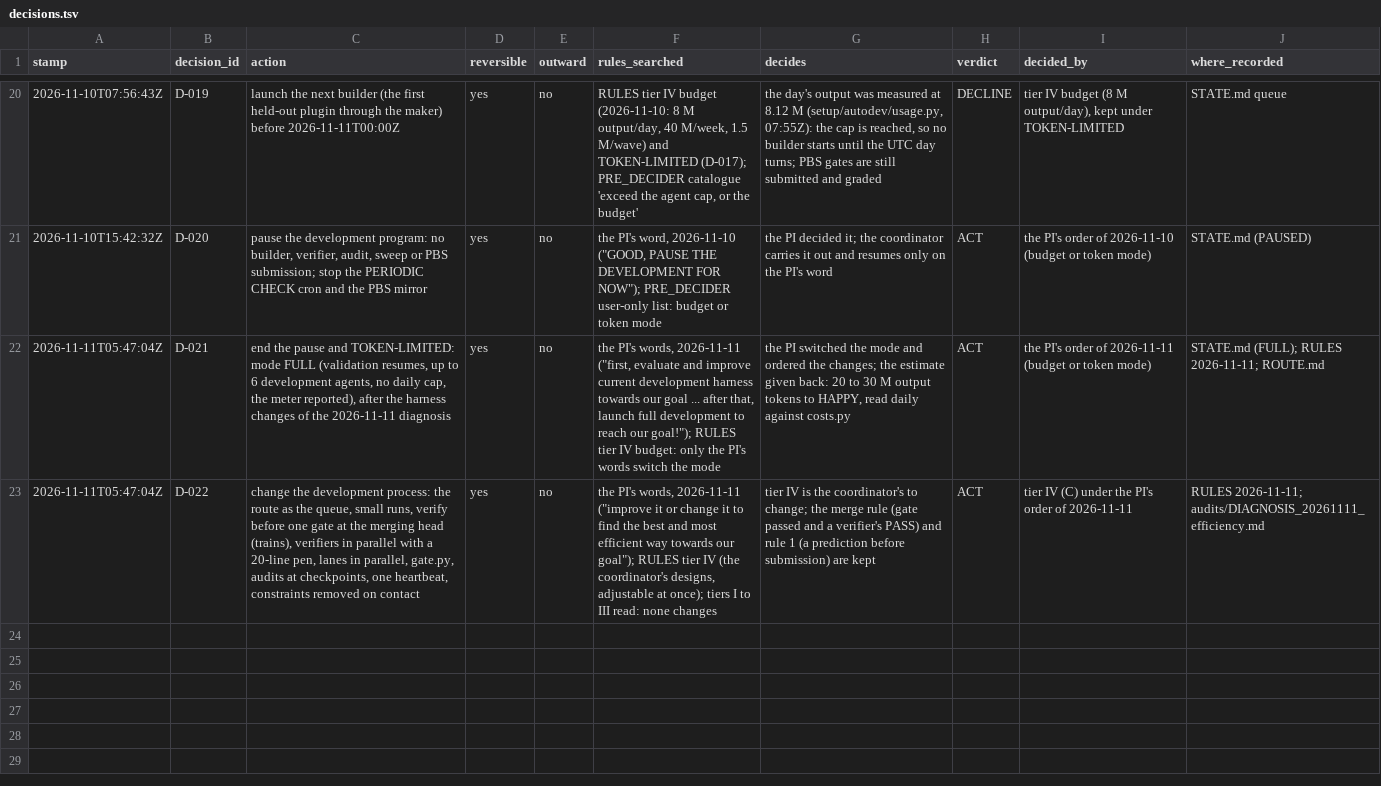
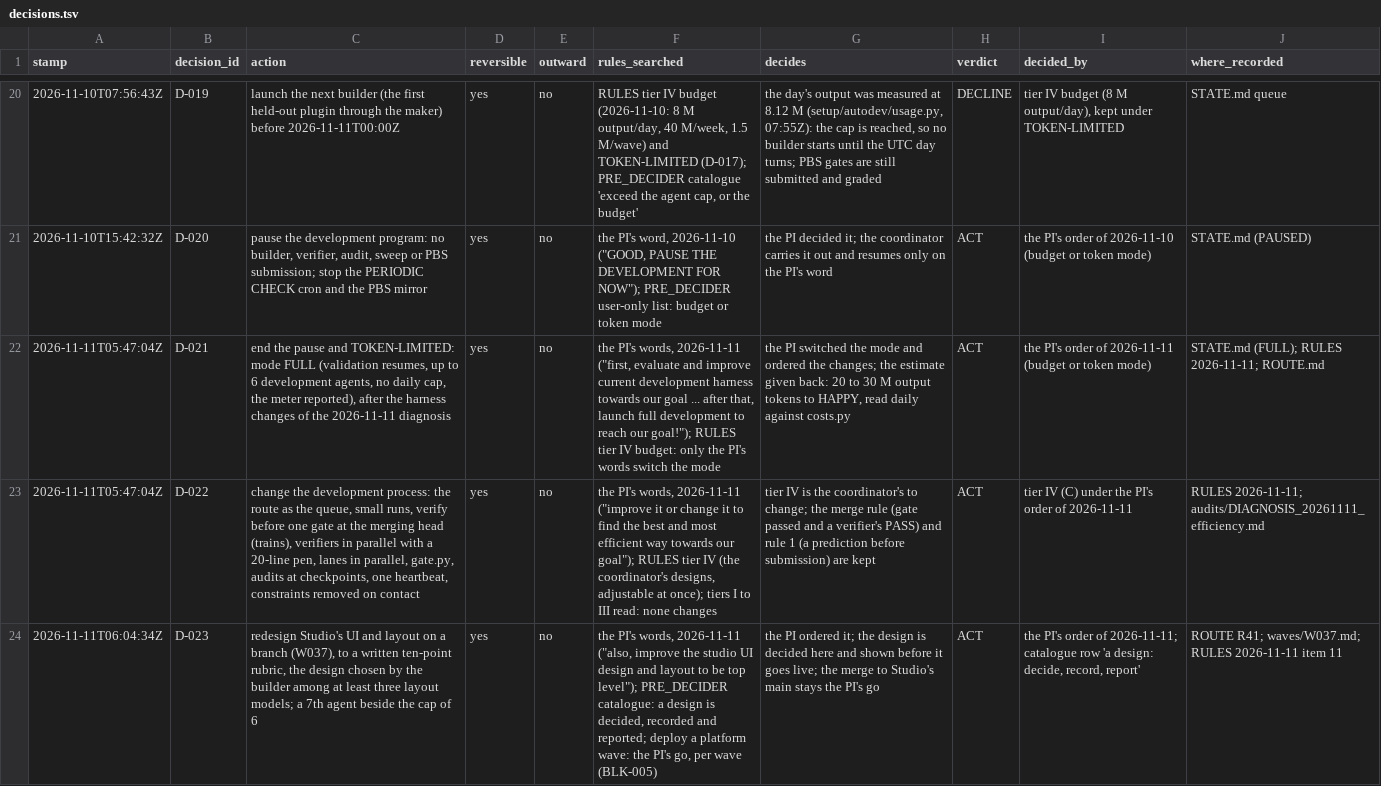
Before and after one commit to JiaenLin/single-cell-harness, a TSV file: autodev/ledger/decisions.tsv, drawn as a sheet; only a part is shown, gaps mark what is left out; the diff names each change by its address in the sheet, - before the commit and + after, or states it on an @@ line.

```diff
--- a/autodev/ledger/decisions.tsv
+++ b/autodev/ledger/decisions.tsv
+row 24: 2026-11-11T06:04:34Z | D-023 | redesign Studio's UI and layout on a branch (W037), to a written ten-point rubric, the design chosen by the builder among at least three layout models; a 7th agent beside the cap of 6 | yes | no | the PI's words, 2026-11-11 ("also, improve the studio UI design and layout to be top level"); PRE_DECIDER catalogue: a design is decided, recorded and reported; deploy a platform wave: the PI's go, per wave (BLK-005) | the PI ordered it; the design is decided here and shown before it goes live; the merge to Studio's main stays the PI's go | ACT | the PI's order of 2026-11-11; catalogue row 'a design: decide, record, report' | ROUTE R41; waves/W037.md; RULES 2026-11-11 item 11
```
Also changed, not shown: autodev/ledger/waves.tsv, 3 other files.
